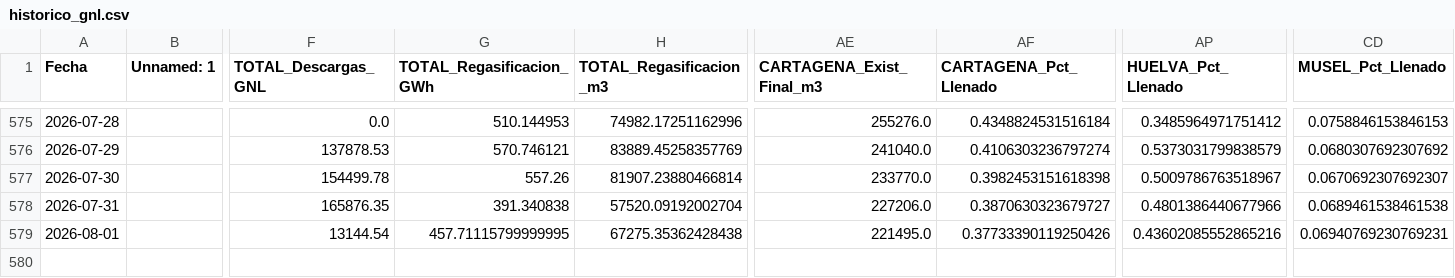
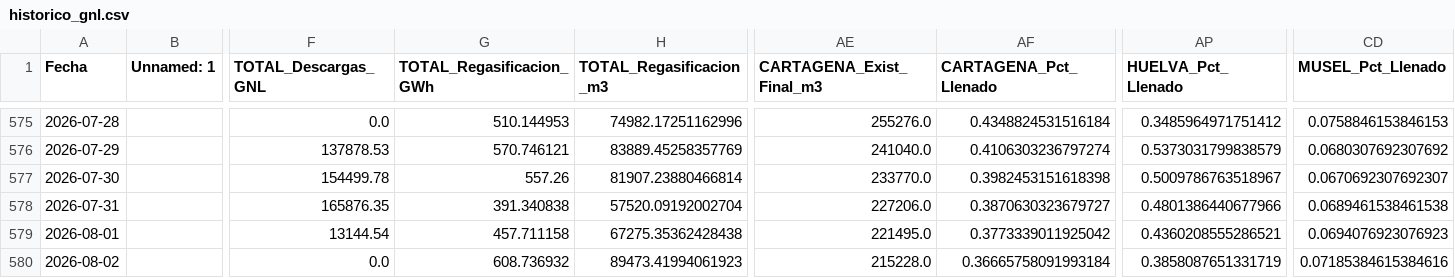
Before and after one commit to javiglejun/Enagas_GNL, a CSV file: historico_gnl.csv, drawn as a sheet; only a part is shown, gaps mark what is left out; rows hold the shown columns only; the diff names each change by its address in the sheet, - before the commit and + after, or states it on an @@ line.

```diff
--- a/historico_gnl.csv
+++ b/historico_gnl.csv
-G579 (TOTAL_Regasificacion_GWh): 457.71115799999995
+G579 (TOTAL_Regasificacion_GWh): 457.711158
-AF579 (CARTAGENA_Pct_Llenado): 0.37733390119250426
+AF579 (CARTAGENA_Pct_Llenado): 0.3773339011925042
-AP579 (HUELVA_Pct_Llenado): 0.43602085552865216
+AP579 (HUELVA_Pct_Llenado): 0.4360208555286521
-CD579 (MUSEL_Pct_Llenado): 0.06940769230769231
+CD579 (MUSEL_Pct_Llenado): 0.0694076923076923
+row 580: 2026-08-02 |  | 0.0 | 608.736932 | 89473.41994061923 | 215228.0 | 0.36665758091993184 | 0.3858087651331719 | 0.07185384615384616
```
